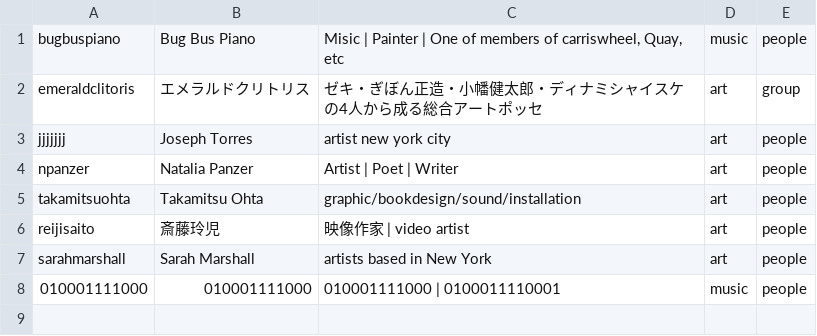
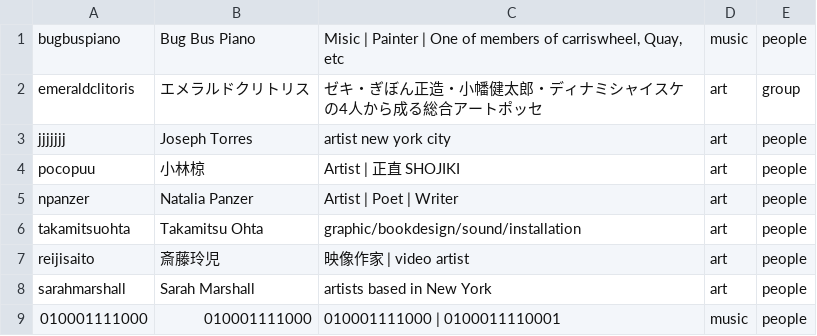
Before and after one commit to verygois/vg.pe.hu, a CSV file: ctlg/book/index.csv, drawn as a sheet.

Commit message:
ctlg

```diff
--- a/ctlg/book/index.csv
+++ b/ctlg/book/index.csv
@@ -3,2 +3,3 @@ emeraldclitoris,エメラルドクリトリス,"ゼキ・ぎぼん正造・小
 jjjjjjj,Joseph Torres,"artist new york city",art,people
+pocopuu,小林椋,"Artist | 正直 SHOJIKI",art,people
 npanzer,Natalia Panzer,"Artist | Poet | Writer",art,people
```
Also changed, not shown: 7 other files.
